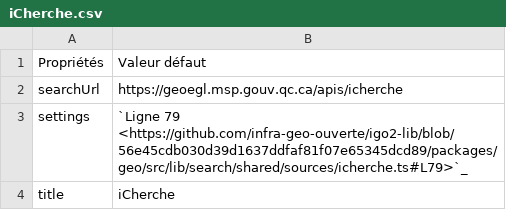
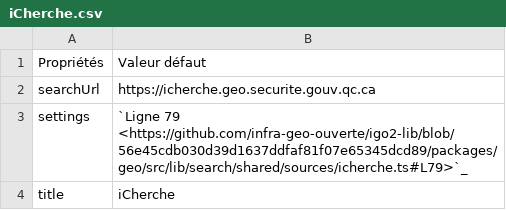
Before and after one commit to infra-geo-ouverte/igo2, a CSV file: docs/_tables/fr/properties/search/iCherche.csv, drawn as a sheet.

```diff
--- a/docs/_tables/fr/properties/search/iCherche.csv
+++ b/docs/_tables/fr/properties/search/iCherche.csv
@@ -1,3 +1,3 @@
 Propriétés,Valeur défaut
-searchUrl ,https://geoegl.msp.gouv.qc.ca/apis/icherche
+searchUrl ,https://icherche.geo.securite.gouv.qc.ca
 settings ,`Ligne 79  <https://github.com/infra-geo-ouverte/igo2-lib/blob/56e45cdb030d39d1637ddfaf81f07e65345dcd89/packages/geo/src/lib/search/shared/sources/icherche.ts#L79>`_
```
Also changed, not shown: docs/_tables/fr/config/import-export.csv, docs/_tables/fr/properties/search/iChercheReverse.csv, 5 other files.
